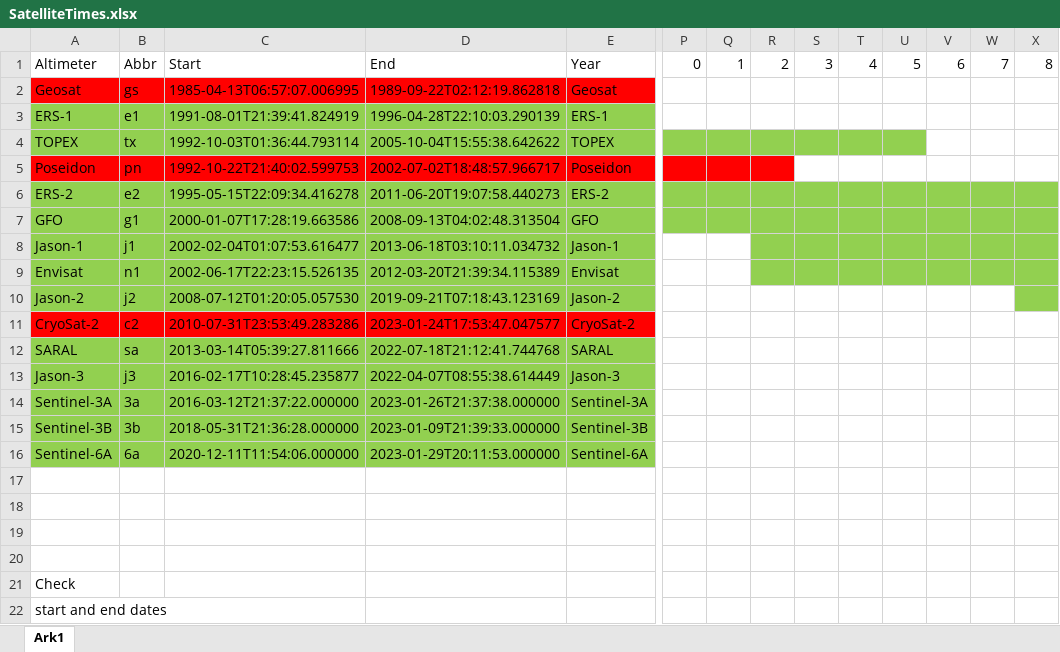
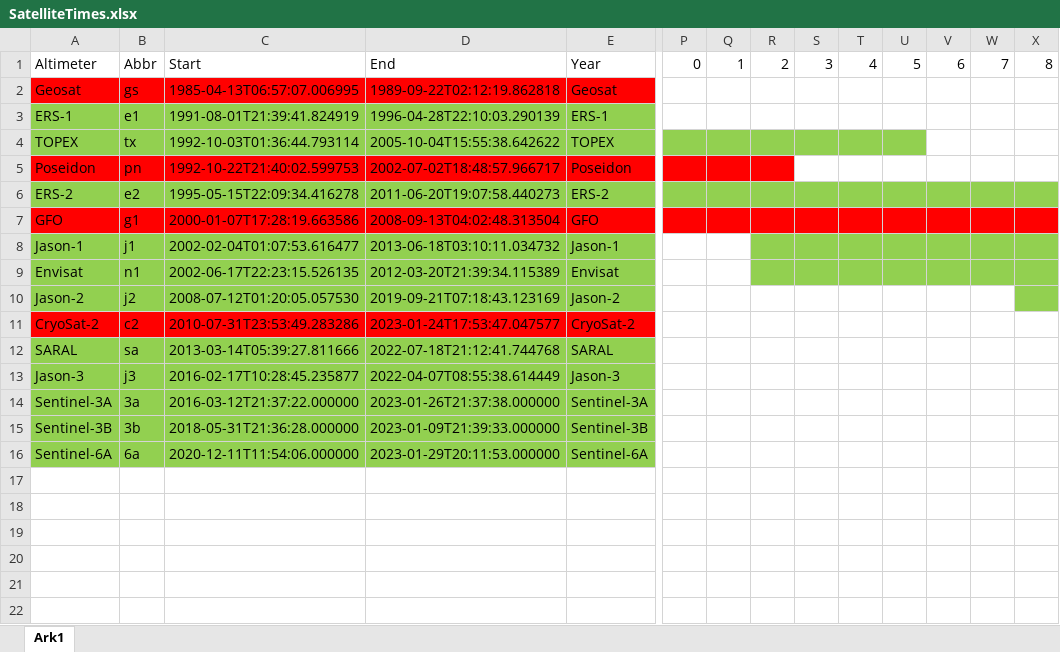
Before and after one commit to CasperTBangHansen/AltimeterGridding, an Excel workbook: Documents/SatelliteTimes.xlsx, sheet Ark1, drawn as a sheet; only a part is shown, gaps mark what is left out; values as stored, in another font and other column widths than the file's, no borders; rows hold the shown columns only; the diff names each change by its address in the sheet, - before the commit and + after, or states it on an @@ line.

```diff
--- a/Documents/SatelliteTimes.xlsx (sheet Ark1)
+++ b/Documents/SatelliteTimes.xlsx (sheet Ark1)
-A7:E7 fill: #92D050
+A7:E7 fill: #FF0000
-P7:X7 fill: #92D050
+P7:X7 fill: #FF0000
-row 17: (empty)
-row 18: (empty)
-row 19: (empty)
-row 20: (empty)
-row 21: Check
-row 22: start and end dates
```
Also changed, not shown: 9 other files.
